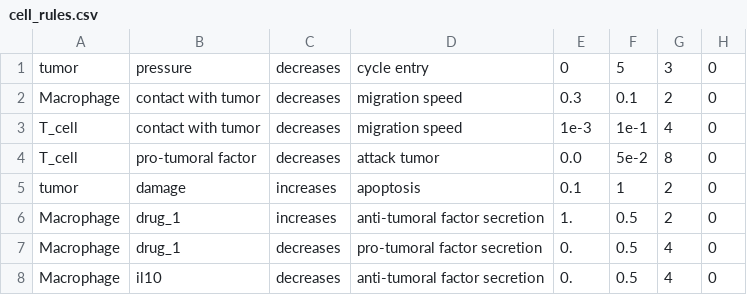
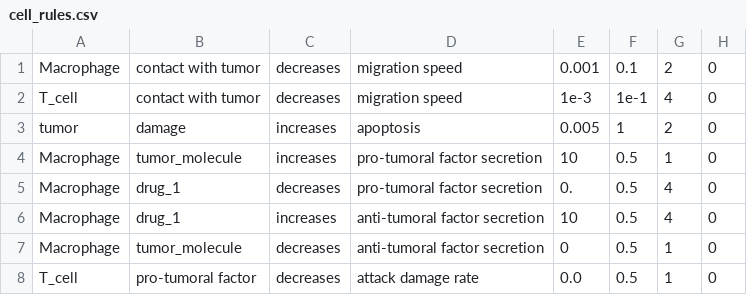
Before and after one commit to elmbeech/PhysiGym, a CSV file: model/tumor_immune_tcells_v2/config/cell_rules.csv, drawn as a sheet.

```diff
--- a/model/tumor_immune_tcells_v2/config/cell_rules.csv
+++ b/model/tumor_immune_tcells_v2/config/cell_rules.csv
@@ -1,8 +1,8 @@
-tumor,pressure,decreases,cycle entry,0,5,3,0
-Macrophage,contact with tumor,decreases,migration speed,0.3,0.1,2,0
+Macrophage,contact with tumor,decreases,migration speed,0.001,0.1,2,0
 T_cell,contact with tumor,decreases,migration speed,1e-3,1e-1,4,0
-T_cell,pro-tumoral factor,decreases,attack tumor,0.0,5e-2,8,0
-tumor,damage,increases,apoptosis,0.1,1,2,0
-Macrophage,drug_1,increases,anti-tumoral factor secretion,1.,0.5,2,0
+tumor,damage,increases,apoptosis,0.005,1,2,0
+Macrophage,tumor_molecule,increases,pro-tumoral factor secretion,10,0.5,1,0
 Macrophage,drug_1,decreases,pro-tumoral factor secretion,0.,0.5,4,0
-Macrophage,il10,decreases,anti-tumoral factor secretion,0.,0.5,4,0
+Macrophage,drug_1,increases,anti-tumoral factor secretion,10,0.5,4,0
+Macrophage,tumor_molecule,decreases,anti-tumoral factor secretion,0,0.5,1,0
+T_cell,pro-tumoral factor,decreases,attack damage rate,0.0,0.5,1,0
```
Also changed, not shown: model/tumor_immune_tcells_v2/config/cells.csv, 1 other file.
